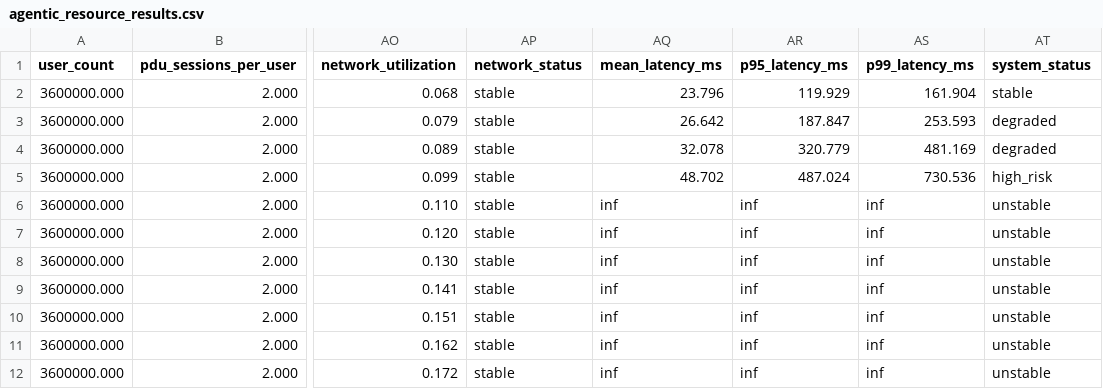
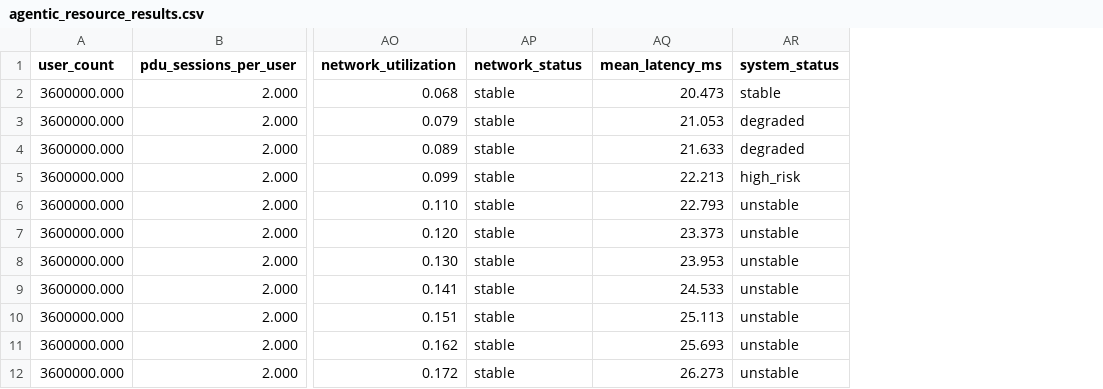
Before and after one commit to acore2026/analytical-resource-model, a CSV file: outputs/agentic_resource_results.csv, drawn as a sheet; only a part is shown, gaps mark what is left out; the diff names each change by its address in the sheet, - before the commit and + after, or states it on an @@ line.

```diff
--- a/outputs/agentic_resource_results.csv
+++ b/outputs/agentic_resource_results.csv
-column AR (p95_latency_ms), rows 2-12: 119.929 | 187.847 | 320.779 | 487.024 | inf | inf | inf | inf | inf | inf | inf
-column AS (p99_latency_ms), rows 2-12: 161.904 | 253.593 | 481.169 | 730.536 | inf | inf | inf | inf | inf | inf | inf
-AQ2 (mean_latency_ms): 23.796
+AQ2 (mean_latency_ms): 20.473
-AQ3 (mean_latency_ms): 26.642
+AQ3 (mean_latency_ms): 21.053
-AQ4 (mean_latency_ms): 32.078
+AQ4 (mean_latency_ms): 21.633
-AQ5 (mean_latency_ms): 48.702
+AQ5 (mean_latency_ms): 22.213
-AQ6 (mean_latency_ms): inf
+AQ6 (mean_latency_ms): 22.793
-AQ7 (mean_latency_ms): inf
+AQ7 (mean_latency_ms): 23.373
-AQ8 (mean_latency_ms): inf
+AQ8 (mean_latency_ms): 23.953
-AQ9 (mean_latency_ms): inf
+AQ9 (mean_latency_ms): 24.533
-AQ10 (mean_latency_ms): inf
+AQ10 (mean_latency_ms): 25.113
-AQ11 (mean_latency_ms): inf
+AQ11 (mean_latency_ms): 25.693
-AQ12 (mean_latency_ms): inf
+AQ12 (mean_latency_ms): 26.273
```
Also changed, not shown: outputs/agentic_qwen3_sizing_sensitivity.csv, outputs/agentic_resource_sensitivity.csv, 14 other files.
